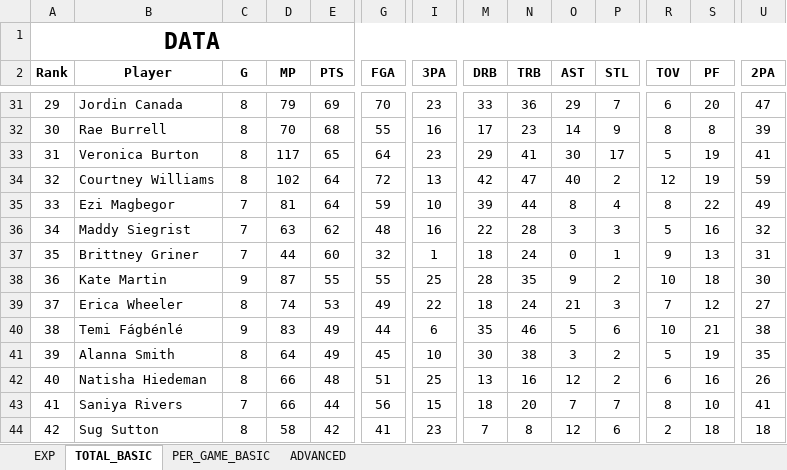
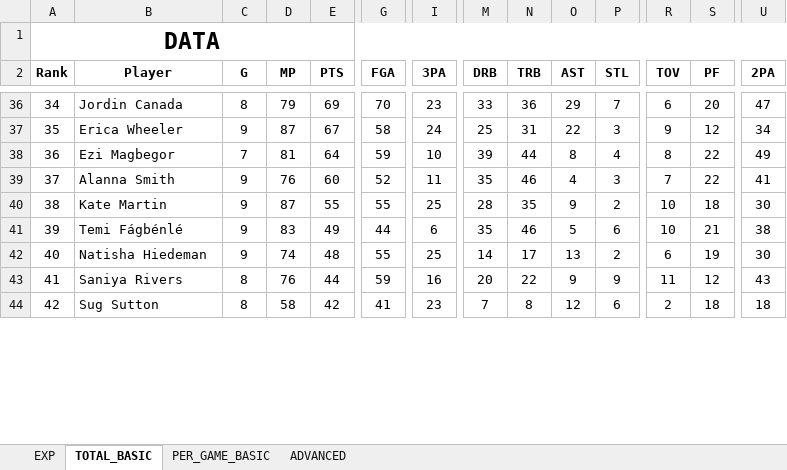
Before and after one commit to clementvg-create/UNRIVALED_STATS_PLAYER, an Excel workbook: STATS_2026.xlsx, sheet TOTAL_BASIC, drawn as a sheet; only a part is shown, gaps mark what is left out; values as stored, in another font and other column widths than the file's, no borders; conditional formats not drawn; removed rows and columns are numbered as before the commit, all else as after; rows hold the shown columns only; the diff covers the shown part only; the diff names each change by its address in the sheet, - before the commit and + after, or states it on an @@ line.

```diff
--- a/STATS_2026.xlsx (sheet TOTAL_BASIC)
+++ b/STATS_2026.xlsx (sheet TOTAL_BASIC)
-A36 (Rank): 29
+A36 (Rank): 34
-row 32: 30 | Rae Burrell | 8 | 70 | 68 | 55 | 16 | 17 | 23 | 14 | 9 | 8 | 8 | 39
-row 33: 31 | Veronica Burton | 8 | 117 | 65 | 64 | 23 | 29 | 41 | 30 | 17 | 5 | 19 | 41
-row 34: 32 | Courtney Williams | 8 | 102 | 64 | 72 | 13 | 42 | 47 | 40 | 2 | 12 | 19 | 59
+row 37: 35 | Erica Wheeler | 9 | 87 | 67 | 58 | 24 | 25 | 31 | 22 | 3 | 9 | 12 | 34
-A38 (Rank): 33
+A38 (Rank): 36
-row 36: 34 | Maddy Siegrist | 7 | 63 | 62 | 48 | 16 | 22 | 28 | 3 | 3 | 5 | 16 | 32
-row 37: 35 | Brittney Griner | 7 | 44 | 60 | 32 | 1 | 18 | 24 | 0 | 1 | 9 | 13 | 31
+row 39: 37 | Alanna Smith | 9 | 76 | 60 | 52 | 11 | 35 | 46 | 4 | 3 | 7 | 22 | 41
-A40 (Rank): 36
+A40 (Rank): 38
-row 39: 37 | Erica Wheeler | 8 | 74 | 53 | 49 | 22 | 18 | 24 | 21 | 3 | 7 | 12 | 27
-A41 (Rank): 38
+A41 (Rank): 39
-row 41: 39 | Alanna Smith | 8 | 64 | 49 | 45 | 10 | 30 | 38 | 3 | 2 | 5 | 19 | 35
-C42 (G): 8
+C42 (G): 9
-D42 (MP): 66
+D42 (MP): 74
-G42 (FGA): 51
+G42 (FGA): 55
-M42 (DRB): 13
+M42 (DRB): 14
-N42 (TRB): 16
+N42 (TRB): 17
-O42 (AST): 12
+O42 (AST): 13
-S42 (PF): 16
+S42 (PF): 19
-U42 (2PA): 26
+U42 (2PA): 30
-C43 (G): 7
+C43 (G): 8
-D43 (MP): 66
+D43 (MP): 76
-G43 (FGA): 56
+G43 (FGA): 59
-I43 (3PA): 15
+I43 (3PA): 16
-M43 (DRB): 18
+M43 (DRB): 20
-N43 (TRB): 20
+N43 (TRB): 22
-O43 (AST): 7
+O43 (AST): 9
-P43 (STL): 7
+P43 (STL): 9
-R43 (TOV): 8
+R43 (TOV): 11
-S43 (PF): 10
+S43 (PF): 12
-U43 (2PA): 41
+U43 (2PA): 43
```
Also changed, not shown: 18 added rows, 13 removed rows and 48 edited cells elsewhere in this sheet, sheet PER_GAME_BASIC, sheet ADVANCED, formulas that keep their value.
